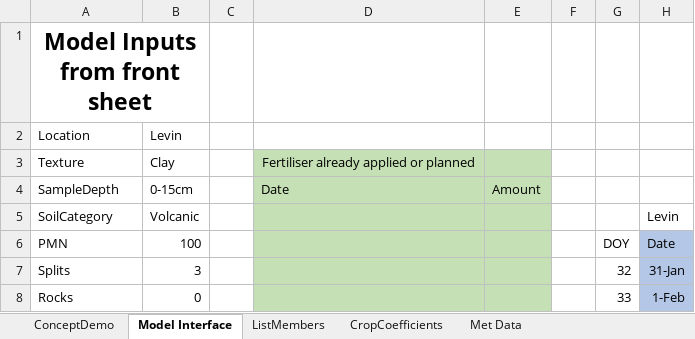
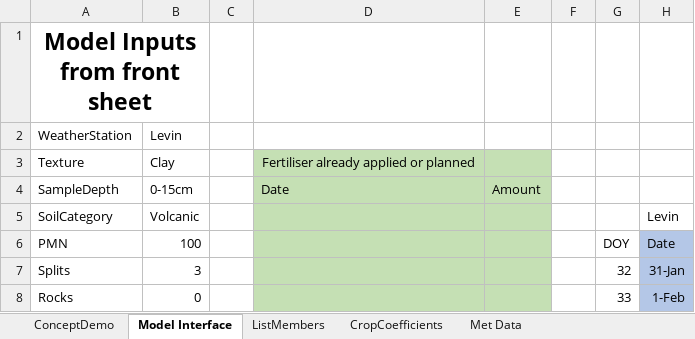
Before and after one commit to Plant-Food-Research-Open/FieldNBalance, an Excel workbook: Prototype_V3.4.xlsm, sheet Model Interface, drawn as a sheet; only a part is shown; values as stored, in another font and other column widths than the file's, no borders; the diff names each change by its address in the sheet, - before the commit and + after, or states it on an @@ line.

```diff
--- a/Prototype_V3.4.xlsm (sheet Model Interface)
+++ b/Prototype_V3.4.xlsm (sheet Model Interface)
-A2 (PMN): Location
+A2 (PMN): WeatherStation
```
Also changed, not shown: 2 other files.
